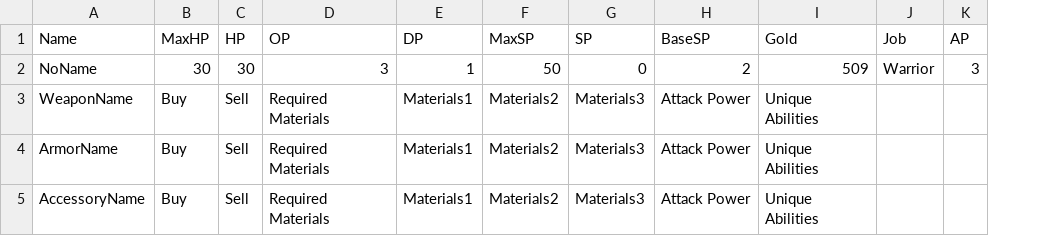
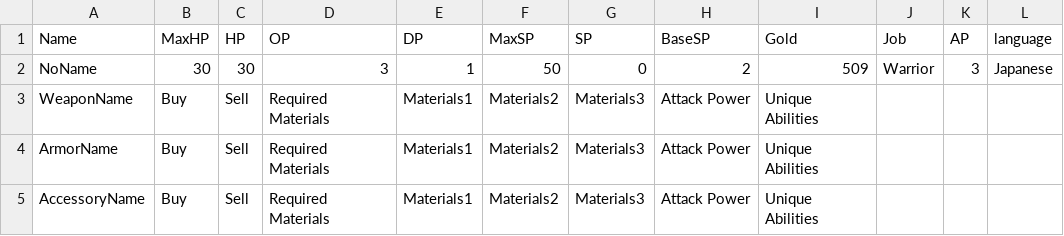
Before and after one commit to yuyuyu2118/golang-TypingApp-ongoing, a CSV file: assets/save/save.csv, drawn as a sheet; the diff names each change by its address in the sheet, - before the commit and + after, or states it on an @@ line.

```diff
--- a/assets/save/save.csv
+++ b/assets/save/save.csv
+column L (language), row 2: Japanese
```
Also changed, not shown: 8 other files.
